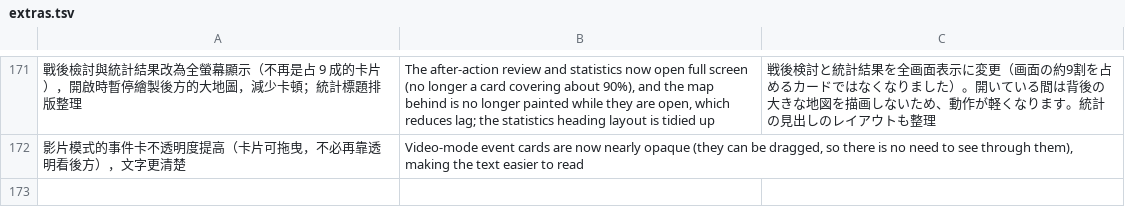
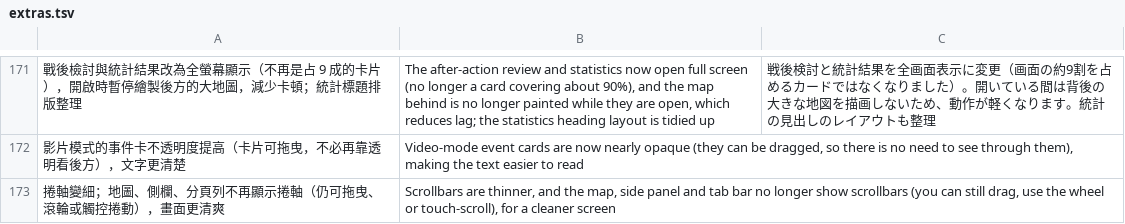
Before and after one commit to sunhome1220/games, a TSV file: taiwan-strait-landing/tools/i18n/extras.tsv, drawn as a sheet; only a part is shown, gaps mark what is left out; the diff names each change by its address in the sheet, - before the commit and + after, or states it on an @@ line.

```diff
--- a/taiwan-strait-landing/tools/i18n/extras.tsv
+++ b/taiwan-strait-landing/tools/i18n/extras.tsv
+row 173: 捲軸變細；地圖、側欄、分頁列不再顯示捲軸（仍可拖曳、滾輪或觸控捲動），畫面更清爽 | Scrollbars are thinner, and the map, side panel and tab bar no longer show scrollbars (you can still drag, use the wheel or touch-scroll), for a cleaner screen
```
Also changed, not shown: 2 other files.
